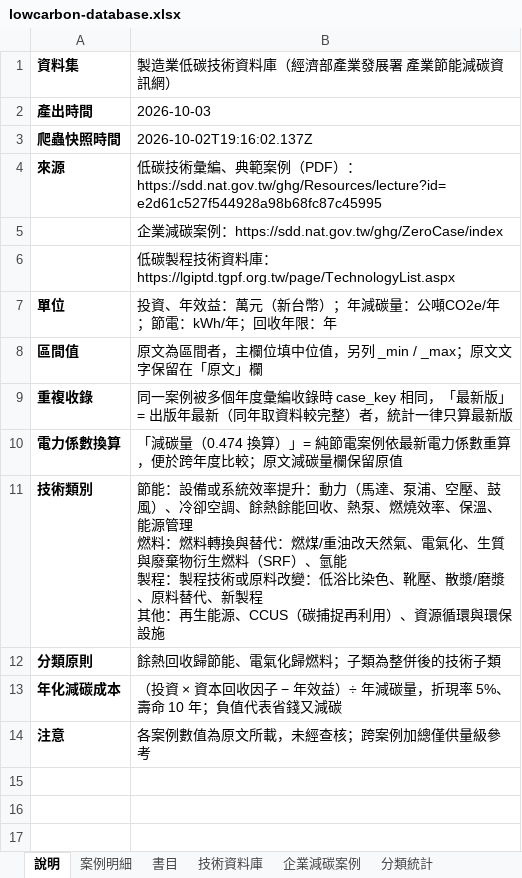
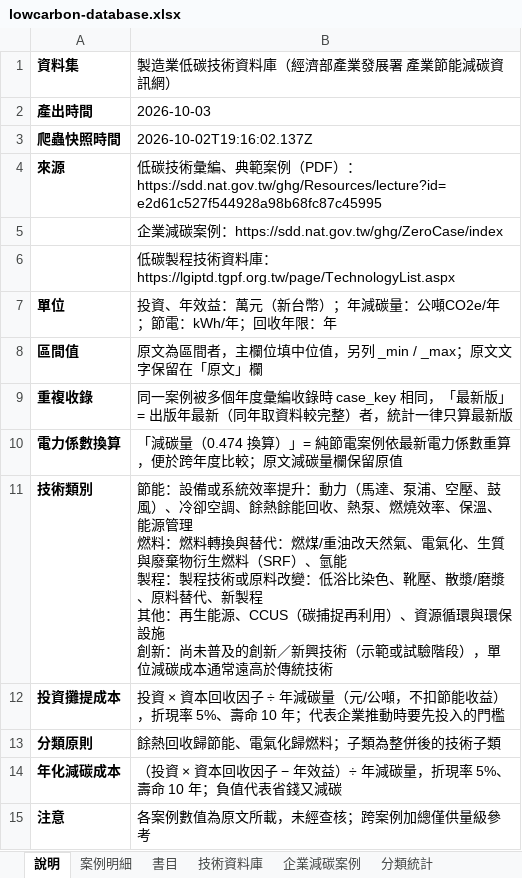
Before and after one commit to youshenglin-ui/trade-dashboard, an Excel workbook: public/data/lowcarbon/lowcarbon-database.xlsx, sheet 說明, drawn as a sheet; values as stored, in another font and other column widths than the file's, no borders; ↵ is a line break in a cell; the diff names each change by its address in the sheet, - before the commit and + after, or states it on an @@ line.

```diff
--- a/public/data/lowcarbon/lowcarbon-database.xlsx (sheet 說明)
+++ b/public/data/lowcarbon/lowcarbon-database.xlsx (sheet 說明)
-B11 (製造業低碳技術資料庫（經濟部產業發展署 產業節能減碳資訊網）): …環保設施
+B11 (製造業低碳技術資料庫（經濟部產業發展署 產業節能減碳資訊網）): …環保設施 ↵ 創新：尚未普及的創新／新興技術（示範或試驗階段），單位減碳成本通常遠高於傳統技術
+row 12: 投資攤提成本 | 投資 × 資本回收因子 ÷ 年減碳量（元/公噸，不扣節能收益），折現率 5%、壽命 10 年；代表企業推動時要先投入的門檻
```
Also changed, not shown: sheet 案例明細, 25 other files.
